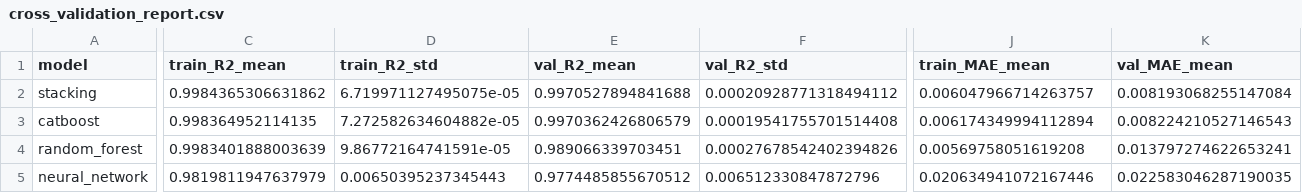
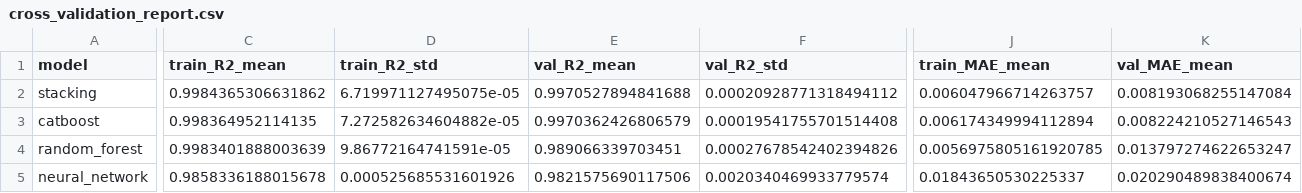
Before and after one commit to MaxViner/rocket_fire_optimization, a CSV file: storage/reports/cross_validation_report.csv, drawn as a sheet; only a part is shown, gaps mark what is left out; the diff covers the shown part only; the diff names each change by its address in the sheet, - before the commit and + after, or states it on an @@ line.

Commit message:
add reports

```diff
--- a/storage/reports/cross_validation_report.csv
+++ b/storage/reports/cross_validation_report.csv
-J4 (train_MAE_mean): 0.00569758051619208
+J4 (train_MAE_mean): 0.0056975805161920785
-K4 (val_MAE_mean): 0.013797274622653241
+K4 (val_MAE_mean): 0.013797274622653247
-C5 (train_R2_mean): 0.9819811947637979
+C5 (train_R2_mean): 0.9858336188015678
-D5 (train_R2_std): 0.00650395237345443
+D5 (train_R2_std): 0.000525685531601926
-E5 (val_R2_mean): 0.9774485855670512
+E5 (val_R2_mean): 0.9821575690117506
-F5 (val_R2_std): 0.006512330847872796
+F5 (val_R2_std): 0.0020340469933779574
-J5 (train_MAE_mean): 0.020634941072167446
+J5 (train_MAE_mean): 0.01843650530225337
-K5 (val_MAE_mean): 0.022583046287190035
+K5 (val_MAE_mean): 0.020290489838400674
```
Also changed, not shown: 3 edited cells elsewhere in this file, catboost_info/learn_error.tsv, catboost_info/time_left.tsv, 29 other files.
